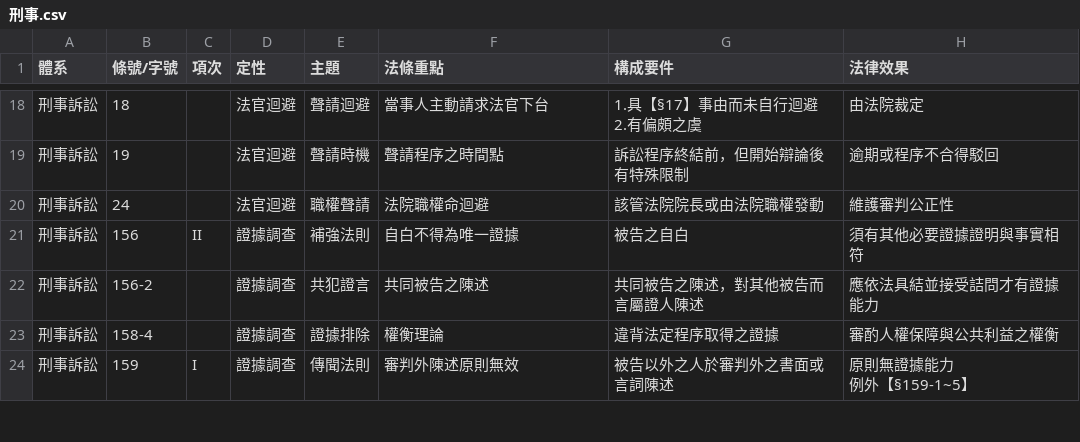
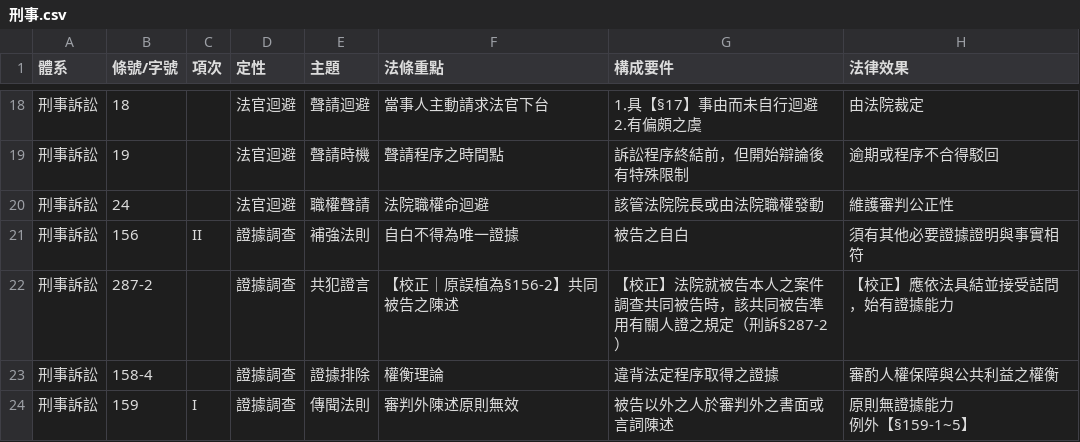
Before and after one commit to lawrencekuo1118/-, a CSV file: law-articles/csv/刑事.csv, drawn as a sheet; only a part is shown, gaps mark what is left out.

```diff
--- a/law-articles/csv/刑事.csv
+++ b/law-articles/csv/刑事.csv
@@ -27,3 +27,3 @@
 刑事訴訟,156,II,證據調查,補強法則,自白不得為唯一證據,被告之自白,須有其他必要證據證明與事實相符
-刑事訴訟,156-2,,證據調查,共犯證言,共同被告之陳述,共同被告之陳述，對其他被告而言屬證人陳述,應依法具結並接受詰問才有證據能力
+刑事訴訟,287-2,,證據調查,共犯證言,【校正｜原誤植為§156-2】共同被告之陳述,【校正】法院就被告本人之案件調查共同被告時，該共同被告準用有關人證之規定（刑訴§287-2）,【校正】應依法具結並接受詰問，始有證據能力
 刑事訴訟,158-4,,證據調查,證據排除,權衡理論,違背法定程序取得之證據,審酌人權保障與公共利益之權衡
```
Also changed, not shown: law-articles/csv/_依職權_系列.csv, law-articles/csv/_酌定_系列.csv, 13 other files.
